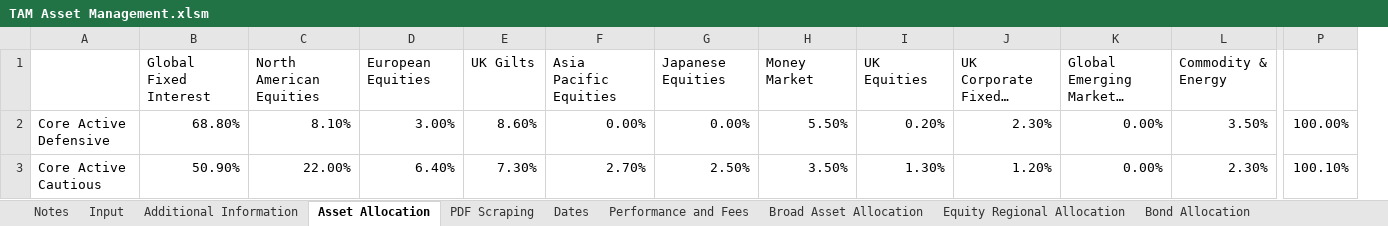
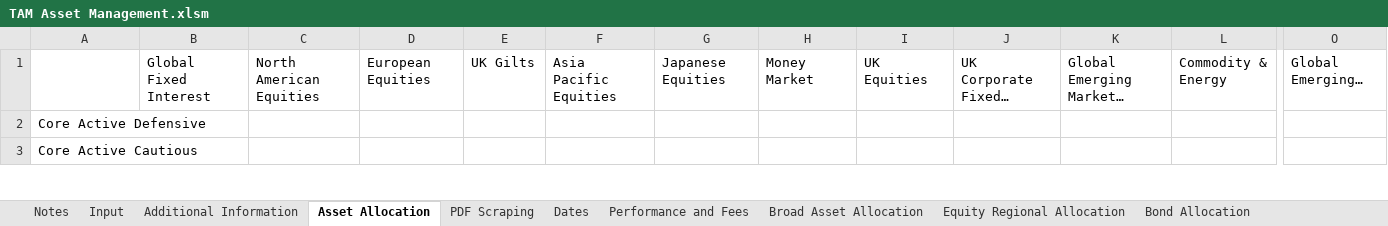
Before and after one commit to PashaBiker/pdf_scraping, an Excel workbook: 13_milestone/TAM/TAM Asset Management.xlsm, sheet Asset Allocation, drawn as a sheet; only a part is shown, gaps mark what is left out; values as stored, in another font and other column widths than the file's, no borders; removed rows and columns are numbered as before the commit, all else as after; the diff covers the shown part only; the diff names each change by its address in the sheet, - before the commit and + after, or states it on an @@ line.

```diff
--- a/13_milestone/TAM/TAM Asset Management.xlsm (sheet Asset Allocation)
+++ b/13_milestone/TAM/TAM Asset Management.xlsm (sheet Asset Allocation)
+column O, row 1: Global Emerging…
-column P, rows 2-3: 100.00% | 100.10%
-B2: 68.80%
+B2: (empty)
-C2: 8.10%
+C2: (empty)
-D2: 3.00%
+D2: (empty)
-E2: 8.60%
+E2: (empty)
-F2: 0.00%
+F2: (empty)
-G2: 0.00%
+G2: (empty)
-H2: 5.50%
+H2: (empty)
-I2: 0.20%
+I2: (empty)
-J2: 2.30%
+J2: (empty)
-K2:K3: 0.00%
+K2:K3: (empty)
-L2: 3.50%
+L2: (empty)
-B3: 50.90%
+B3: (empty)
-C3: 22.00%
+C3: (empty)
-D3: 6.40%
+D3: (empty)
-E3: 7.30%
+E3: (empty)
-F3: 2.70%
+F3: (empty)
-G3: 2.50%
+G3: (empty)
-H3: 3.50%
+H3: (empty)
-I3: 1.30%
+I3: (empty)
-J3: 1.20%
+J3: (empty)
-L3: 2.30%
+L3: (empty)
```
Also changed, not shown: 254 edited cells elsewhere in this sheet, sheet Equity Regional Allocation, sheet Additional Information, sheet Broad Asset Allocation, sheet PDF Scraping, sheet Performance and Fees, sheet Input, 2 more sheets, formulas that keep their value, 19_milestone/One Four Nine Group/One Four Nine Group.xlsm, 52 other files.
